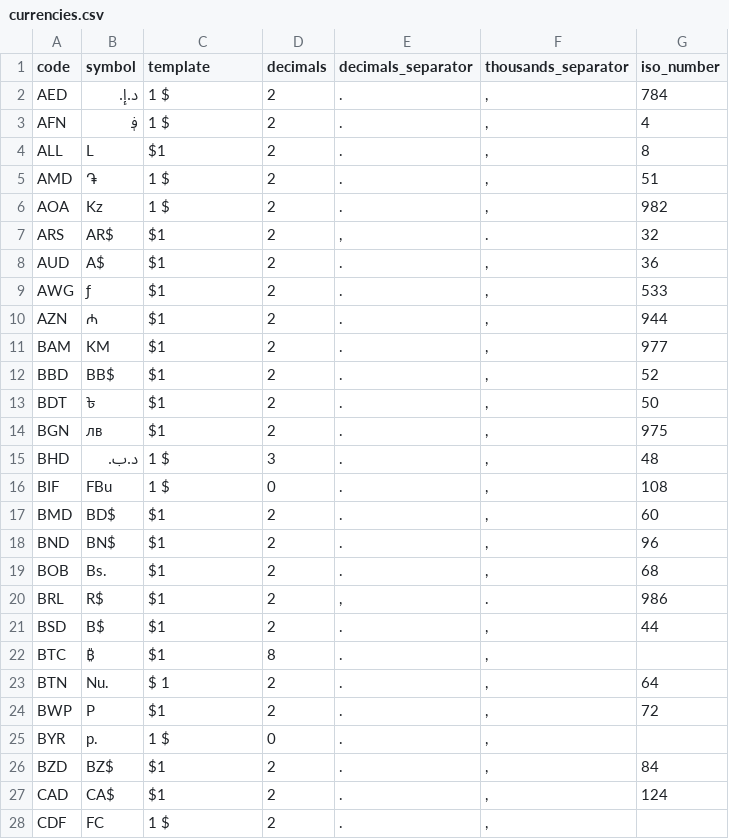
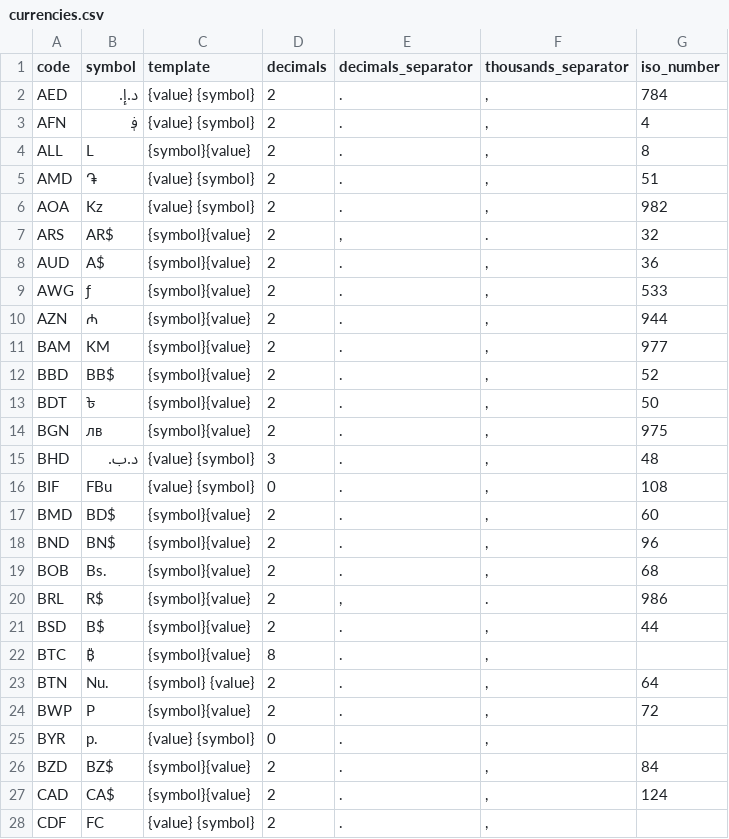
Before and after one commit to MoamenEltouny/world-data, a CSV file: currencies/csv/currencies.csv, drawn as a sheet; only a part is shown; the diff covers the shown part only.

```diff
--- a/currencies/csv/currencies.csv
+++ b/currencies/csv/currencies.csv
@@ -1,28 +1,28 @@
 code,symbol,template,decimals,decimals_separator,thousands_separator,iso_number
-AED,د.إ.,"1 $",2,.,",",784
-AFN,؋,"1 $",2,.,",",4
-ALL,L,$1,2,.,",",8
-AMD,֏,"1 $",2,.,",",51
-AOA,Kz,"1 $",2,.,",",982
-ARS,AR$,$1,2,",",.,32
-AUD,A$,$1,2,.,",",36
-AWG,ƒ,$1,2,.,",",533
-AZN,₼,$1,2,.,",",944
-BAM,KM,$1,2,.,",",977
-BBD,BB$,$1,2,.,",",52
-BDT,৳,$1,2,.,",",50
-BGN,лв,$1,2,.,",",975
-BHD,د.ب.,"1 $",3,.,",",48
-BIF,FBu,"1 $",0,.,",",108
-BMD,BD$,$1,2,.,",",60
-BND,BN$,$1,2,.,",",96
-BOB,Bs.,$1,2,.,",",68
-BRL,R$,$1,2,",",.,986
-BSD,B$,$1,2,.,",",44
-BTC,₿,$1,8,.,",",
-BTN,Nu.,"$ 1",2,.,",",64
-BWP,P,$1,2,.,",",72
-BYR,р.,"1 $",0,.,",",
-BZD,BZ$,$1,2,.,",",84
-CAD,CA$,$1,2,.,",",124
-CDF,FC,"1 $",2,.,",",
+AED,د.إ.,"{value} {symbol}",2,.,",",784
+AFN,؋,"{value} {symbol}",2,.,",",4
+ALL,L,{symbol}{value},2,.,",",8
+AMD,֏,"{value} {symbol}",2,.,",",51
+AOA,Kz,"{value} {symbol}",2,.,",",982
+ARS,AR$,{symbol}{value},2,",",.,32
+AUD,A$,{symbol}{value},2,.,",",36
+AWG,ƒ,{symbol}{value},2,.,",",533
+AZN,₼,{symbol}{value},2,.,",",944
+BAM,KM,{symbol}{value},2,.,",",977
+BBD,BB$,{symbol}{value},2,.,",",52
+BDT,৳,{symbol}{value},2,.,",",50
+BGN,лв,{symbol}{value},2,.,",",975
+BHD,د.ب.,"{value} {symbol}",3,.,",",48
+BIF,FBu,"{value} {symbol}",0,.,",",108
+BMD,BD$,{symbol}{value},2,.,",",60
+BND,BN$,{symbol}{value},2,.,",",96
+BOB,Bs.,{symbol}{value},2,.,",",68
+BRL,R$,{symbol}{value},2,",",.,986
+BSD,B$,{symbol}{value},2,.,",",44
+BTC,₿,{symbol}{value},8,.,",",
+BTN,Nu.,"{symbol} {value}",2,.,",",64
+BWP,P,{symbol}{value},2,.,",",72
+BYR,р.,"{value} {symbol}",0,.,",",
+BZD,BZ$,{symbol}{value},2,.,",",84
+CAD,CA$,{symbol}{value},2,.,",",124
+CDF,FC,"{value} {symbol}",2,.,",",
```
Also changed, not shown: 127 edited cells elsewhere in this file, 3 other files.
